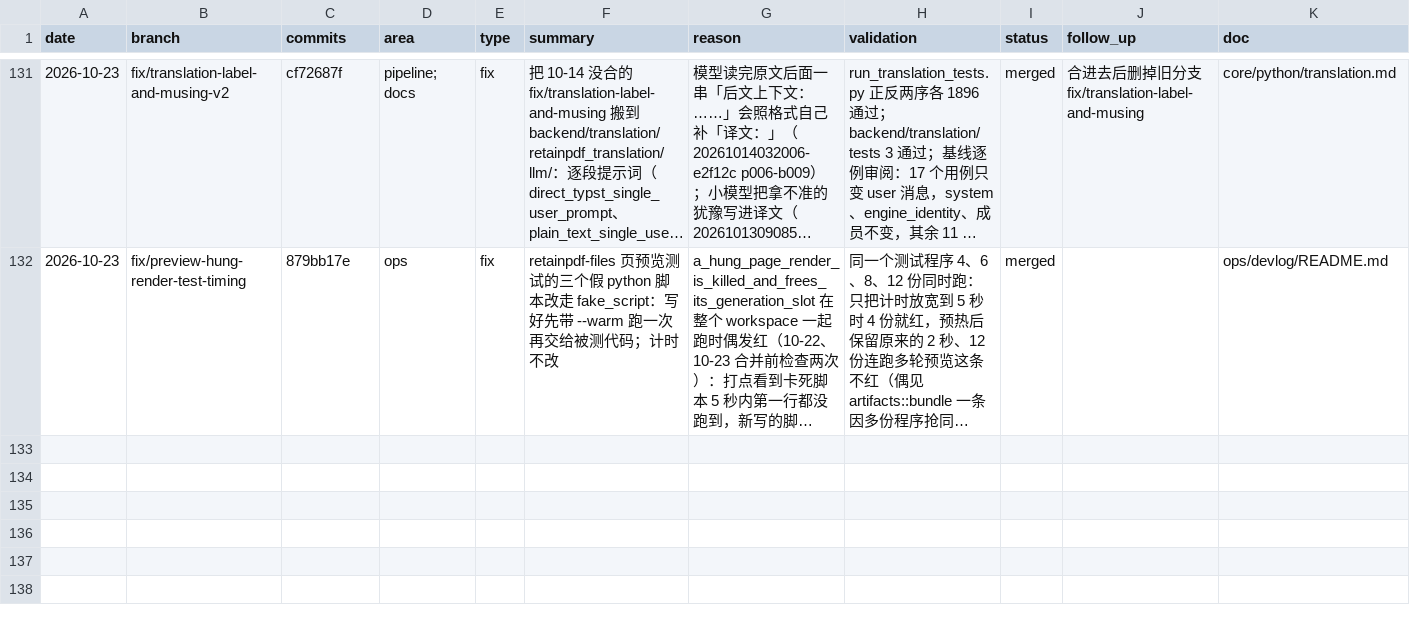
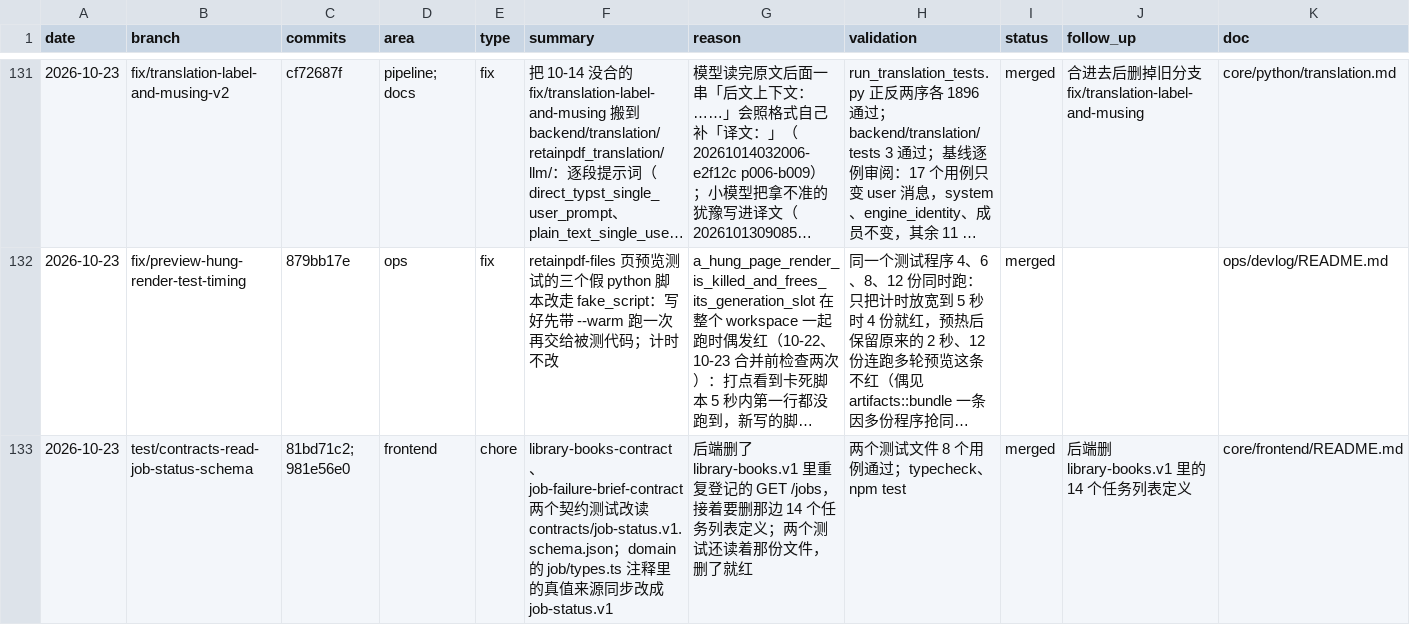
Before and after one commit to Su2uka/retain-pdf, a CSV file: docs/ops/devlog/2026-10.csv, drawn as a sheet; only a part is shown, gaps mark what is left out; long unchanged cells end in …; the diff names each change by its address in the sheet, - before the commit and + after, or states it on an @@ line.

```diff
--- a/docs/ops/devlog/2026-10.csv
+++ b/docs/ops/devlog/2026-10.csv
+row 133: 2026-10-23 | test/contracts-read-job-status-schema | 81bd71c2; 981e56e0 | frontend | chore | library-books-contract、job-failure-brief-contract 两个契约测试改读 contracts/job-status.v1.schema.json；domain 的 job/types.ts 注释里的真值来源同步改成 job-status.v1 | 后端删了 library-books.v1 里重复登记的 GET /jobs，接着要删那边 14 个任务列表定义；两个测试还读着那份文件，删了就红 | 两个测试文件 8 个用例通过；typecheck、npm test | merged | 后端删 library-books.v1 里的 14 个任务列表定义 | core/frontend/README.md
```
